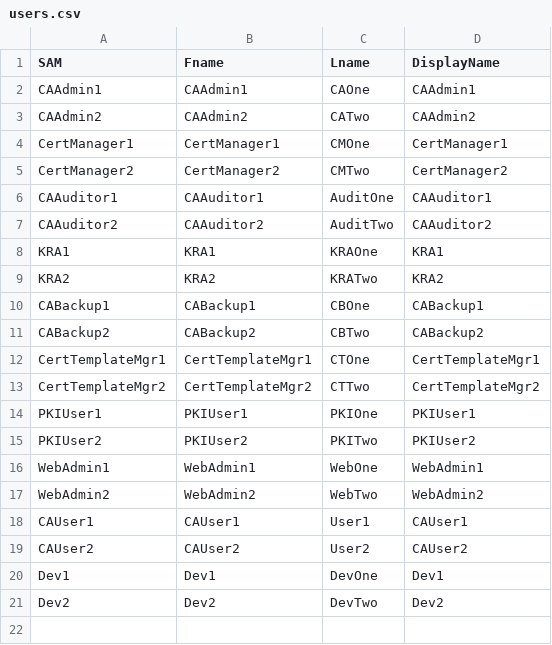
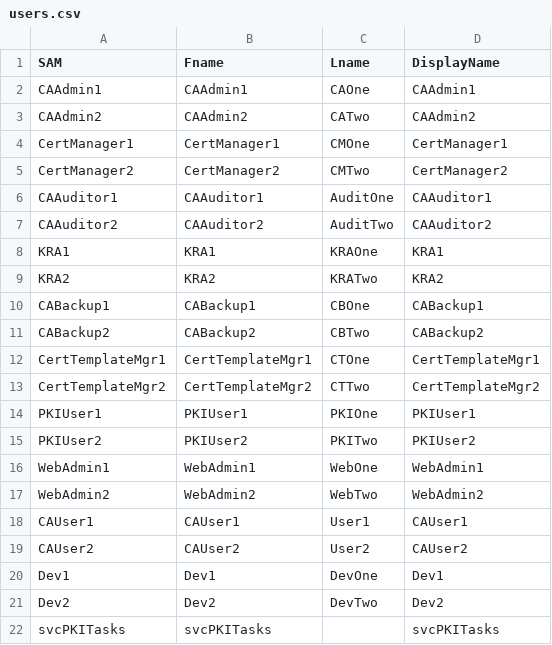
Before and after one commit to LODSContent/CommunityCourseware, a CSV file: scc742/module-08/Scripts/users.csv, drawn as a sheet; the diff names each change by its address in the sheet, - before the commit and + after, or states it on an @@ line.

Commit message:
AD script update

```diff
--- a/scc742/module-08/Scripts/users.csv
+++ b/scc742/module-08/Scripts/users.csv
+row 22: svcPKITasks | svcPKITasks |  | svcPKITasks
```
Also changed, not shown: 1 other file.
